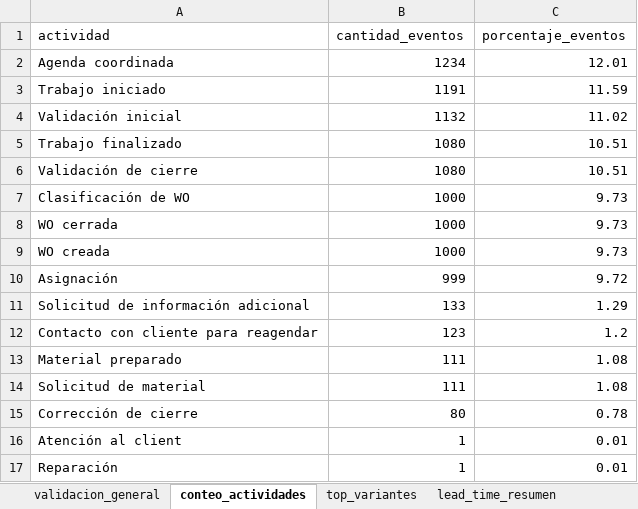
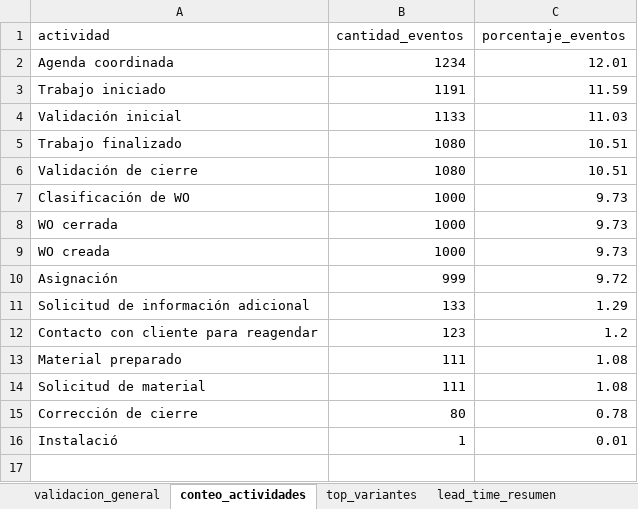
Before and after one commit to dieguearau/ProMiningOperativo, an Excel workbook: outputs/tablas/analisis_proceso_ot.xlsx, sheet conteo_actividades, drawn as a sheet; values as stored, in another font and other column widths than the file's, no borders; removed rows and columns are numbered as before the commit, all else as after; the diff names each change by its address in the sheet, - before the commit and + after, or states it on an @@ line.

```diff
--- a/outputs/tablas/analisis_proceso_ot.xlsx (sheet conteo_actividades)
+++ b/outputs/tablas/analisis_proceso_ot.xlsx (sheet conteo_actividades)
-B4 (cantidad_eventos): 1132
+B4 (cantidad_eventos): 1133
-C4 (porcentaje_eventos): 11.02
+C4 (porcentaje_eventos): 11.03
-row 16: Atención al client | 1 | 0.01
-A16 (actividad): Reparación
+A16 (actividad): Instalació
```
Also changed, not shown: sheet cuellos_actividad, sheet flujo_transiciones, sheet top_variantes, outputs/tablas/simulacion_mejoras_ot.xlsx, 24 other files.
